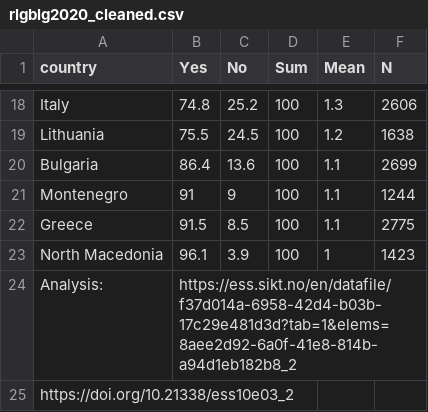
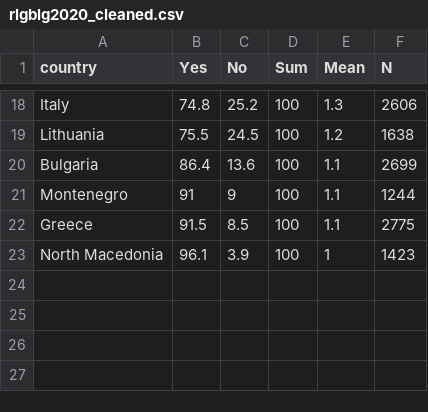
Before and after one commit to com-480-data-visualization/JSError, a CSV file: website/data/rlgblg2020_cleaned.csv, drawn as a sheet; only a part is shown, gaps mark what is left out; the diff names each change by its address in the sheet, - before the commit and + after, or states it on an @@ line.

Commit message:
Update rlgblg2020_cleaned.csv

```diff
--- a/website/data/rlgblg2020_cleaned.csv
+++ b/website/data/rlgblg2020_cleaned.csv
-row 24: Analysis: | https://ess.sikt.no/en/datafile/f37d014a-6958-42d4-b03b-17c29e481d3d?tab=1&elems=8aee2d92-6a0f-41e8-814b-a94d1eb182b8_2
-row 25: https://doi.org/10.21338/ess10e03_2
```
